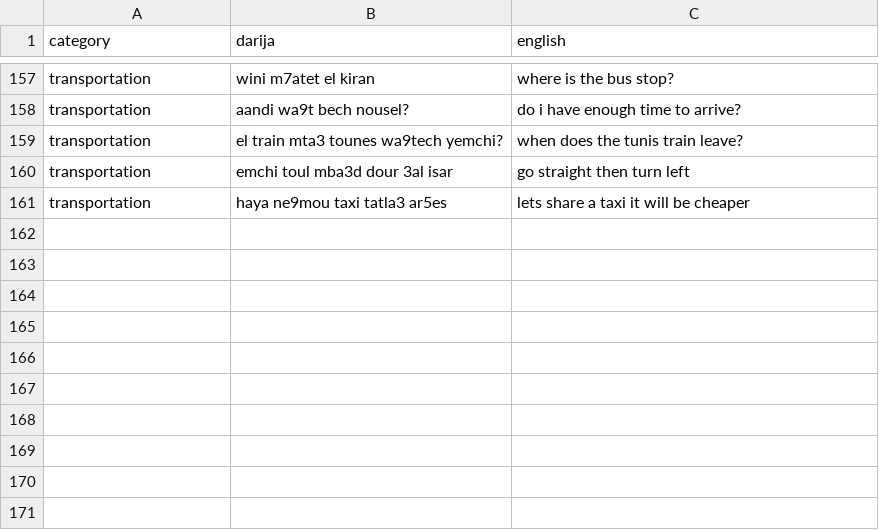
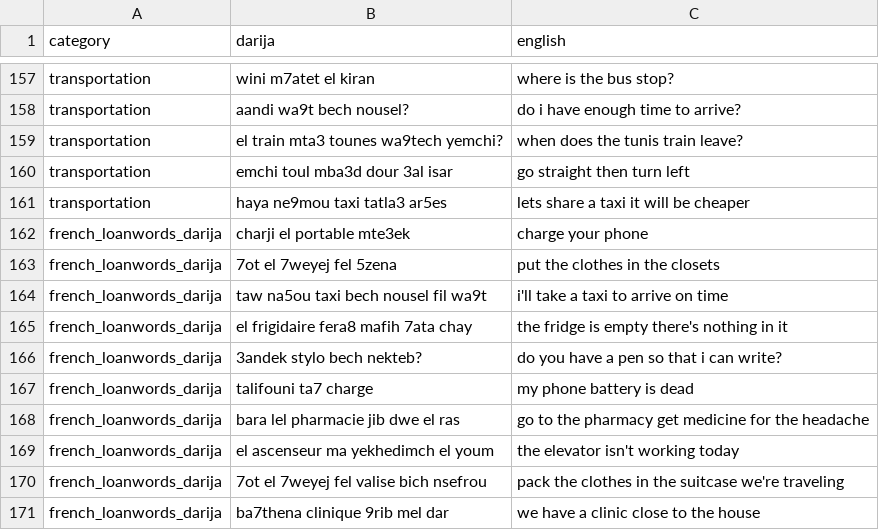
Before and after one commit to Dhiadev-tn/darija-translator, a CSV file: data/raw/tunisian_dataset.csv, drawn as a sheet; only a part is shown, gaps mark what is left out.

Commit message:
french loanwords darija added

```diff
--- a/data/raw/tunisian_dataset.csv
+++ b/data/raw/tunisian_dataset.csv
@@ -161 +161,11 @@ transportation,emchi toul mba3d dour 3al isar,go straight then turn left
 transportation,haya ne9mou taxi tatla3 ar5es,lets share a taxi it will be cheaper
+french_loanwords_darija,charji el portable mte3ek,charge your phone
+french_loanwords_darija,7ot el 7weyej fel 5zena,put the clothes in the closets
+french_loanwords_darija,taw na5ou taxi bech nousel fil wa9t,i'll take a taxi to arrive on time
+french_loanwords_darija,el frigidaire fera8 mafih 7ata chay,the fridge is empty there's nothing in it
+french_loanwords_darija,3andek stylo bech nekteb?,do you have a pen so that i can write?
+french_loanwords_darija,talifouni ta7 charge,my phone battery is dead
+french_loanwords_darija,bara lel pharmacie jib dwe el ras,go to the pharmacy get medicine for the headache
+french_loanwords_darija,el ascenseur ma yekhedimch el youm,the elevator isn't working today
+french_loanwords_darija,7ot el 7weyej fel valise bich nsefrou,pack the clothes in the suitcase we're traveling
+french_loanwords_darija,ba7thena clinique 9rib mel dar,we have a clinic close to the house
```
